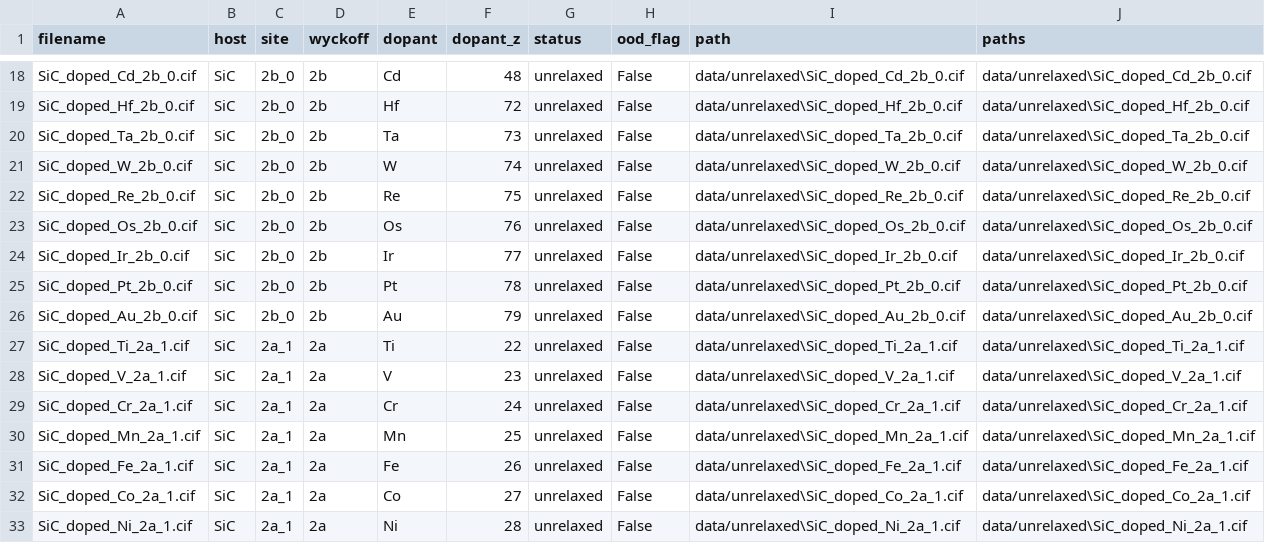
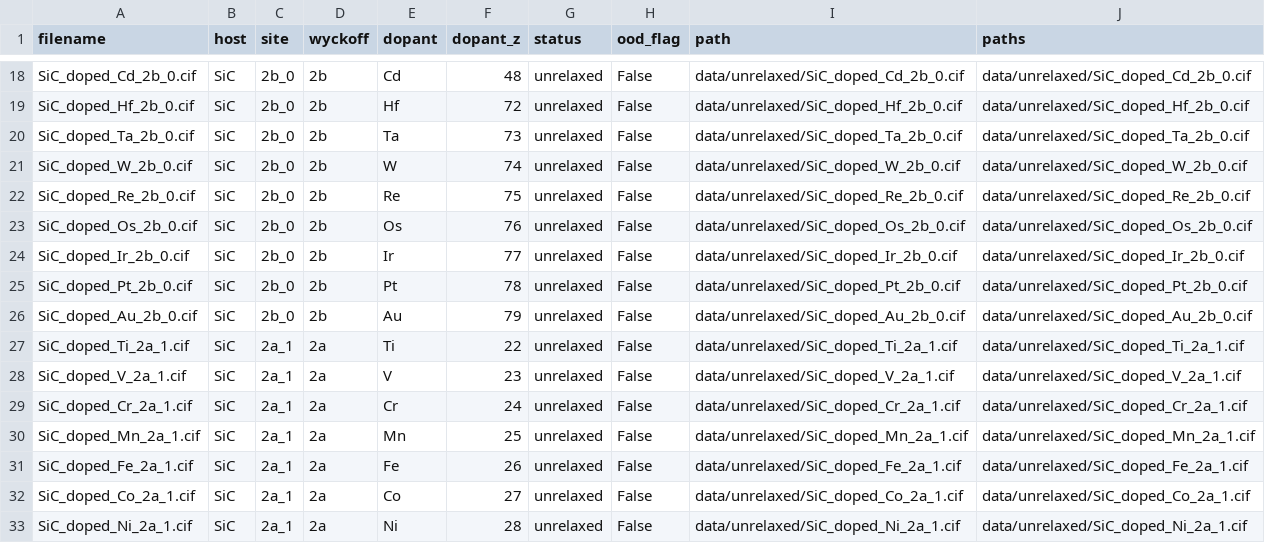
Before and after one commit to neil6714/dopant-discovery-gnn, a CSV file: data/manifest.csv, drawn as a sheet; only a part is shown, gaps mark what is left out; the diff covers the shown part only; the diff names each change by its address in the sheet, - before the commit and + after, or states it on an @@ line.

```diff
--- a/data/manifest.csv
+++ b/data/manifest.csv
-I18 (path): data/unrelaxed\SiC_doped_Cd_2b_0.cif
+I18 (path): data/unrelaxed/SiC_doped_Cd_2b_0.cif
-J18 (paths): data/unrelaxed\SiC_doped_Cd_2b_0.cif
+J18 (paths): data/unrelaxed/SiC_doped_Cd_2b_0.cif
-I19 (path): data/unrelaxed\SiC_doped_Hf_2b_0.cif
+I19 (path): data/unrelaxed/SiC_doped_Hf_2b_0.cif
-J19 (paths): data/unrelaxed\SiC_doped_Hf_2b_0.cif
+J19 (paths): data/unrelaxed/SiC_doped_Hf_2b_0.cif
-I20 (path): data/unrelaxed\SiC_doped_Ta_2b_0.cif
+I20 (path): data/unrelaxed/SiC_doped_Ta_2b_0.cif
-J20 (paths): data/unrelaxed\SiC_doped_Ta_2b_0.cif
+J20 (paths): data/unrelaxed/SiC_doped_Ta_2b_0.cif
-I21 (path): data/unrelaxed\SiC_doped_W_2b_0.cif
+I21 (path): data/unrelaxed/SiC_doped_W_2b_0.cif
-J21 (paths): data/unrelaxed\SiC_doped_W_2b_0.cif
+J21 (paths): data/unrelaxed/SiC_doped_W_2b_0.cif
-I22 (path): data/unrelaxed\SiC_doped_Re_2b_0.cif
+I22 (path): data/unrelaxed/SiC_doped_Re_2b_0.cif
-J22 (paths): data/unrelaxed\SiC_doped_Re_2b_0.cif
+J22 (paths): data/unrelaxed/SiC_doped_Re_2b_0.cif
-I23 (path): data/unrelaxed\SiC_doped_Os_2b_0.cif
+I23 (path): data/unrelaxed/SiC_doped_Os_2b_0.cif
-J23 (paths): data/unrelaxed\SiC_doped_Os_2b_0.cif
+J23 (paths): data/unrelaxed/SiC_doped_Os_2b_0.cif
-I24 (path): data/unrelaxed\SiC_doped_Ir_2b_0.cif
+I24 (path): data/unrelaxed/SiC_doped_Ir_2b_0.cif
-J24 (paths): data/unrelaxed\SiC_doped_Ir_2b_0.cif
+J24 (paths): data/unrelaxed/SiC_doped_Ir_2b_0.cif
-I25 (path): data/unrelaxed\SiC_doped_Pt_2b_0.cif
+I25 (path): data/unrelaxed/SiC_doped_Pt_2b_0.cif
-J25 (paths): data/unrelaxed\SiC_doped_Pt_2b_0.cif
+J25 (paths): data/unrelaxed/SiC_doped_Pt_2b_0.cif
-I26 (path): data/unrelaxed\SiC_doped_Au_2b_0.cif
+I26 (path): data/unrelaxed/SiC_doped_Au_2b_0.cif
-J26 (paths): data/unrelaxed\SiC_doped_Au_2b_0.cif
+J26 (paths): data/unrelaxed/SiC_doped_Au_2b_0.cif
-I27 (path): data/unrelaxed\SiC_doped_Ti_2a_1.cif
+I27 (path): data/unrelaxed/SiC_doped_Ti_2a_1.cif
-J27 (paths): data/unrelaxed\SiC_doped_Ti_2a_1.cif
+J27 (paths): data/unrelaxed/SiC_doped_Ti_2a_1.cif
-I28 (path): data/unrelaxed\SiC_doped_V_2a_1.cif
+I28 (path): data/unrelaxed/SiC_doped_V_2a_1.cif
-J28 (paths): data/unrelaxed\SiC_doped_V_2a_1.cif
+J28 (paths): data/unrelaxed/SiC_doped_V_2a_1.cif
-I29 (path): data/unrelaxed\SiC_doped_Cr_2a_1.cif
+I29 (path): data/unrelaxed/SiC_doped_Cr_2a_1.cif
-J29 (paths): data/unrelaxed\SiC_doped_Cr_2a_1.cif
+J29 (paths): data/unrelaxed/SiC_doped_Cr_2a_1.cif
-I30 (path): data/unrelaxed\SiC_doped_Mn_2a_1.cif
+I30 (path): data/unrelaxed/SiC_doped_Mn_2a_1.cif
-J30 (paths): data/unrelaxed\SiC_doped_Mn_2a_1.cif
+J30 (paths): data/unrelaxed/SiC_doped_Mn_2a_1.cif
-I31 (path): data/unrelaxed\SiC_doped_Fe_2a_1.cif
+I31 (path): data/unrelaxed/SiC_doped_Fe_2a_1.cif
-J31 (paths): data/unrelaxed\SiC_doped_Fe_2a_1.cif
+J31 (paths): data/unrelaxed/SiC_doped_Fe_2a_1.cif
-I32 (path): data/unrelaxed\SiC_doped_Co_2a_1.cif
+I32 (path): data/unrelaxed/SiC_doped_Co_2a_1.cif
-J32 (paths): data/unrelaxed\SiC_doped_Co_2a_1.cif
+J32 (paths): data/unrelaxed/SiC_doped_Co_2a_1.cif
-I33 (path): data/unrelaxed\SiC_doped_Ni_2a_1.cif
+I33 (path): data/unrelaxed/SiC_doped_Ni_2a_1.cif
-J33 (paths): data/unrelaxed\SiC_doped_Ni_2a_1.cif
+J33 (paths): data/unrelaxed/SiC_doped_Ni_2a_1.cif
```
Also changed, not shown: 124 edited cells elsewhere in this file, 10 other files.
